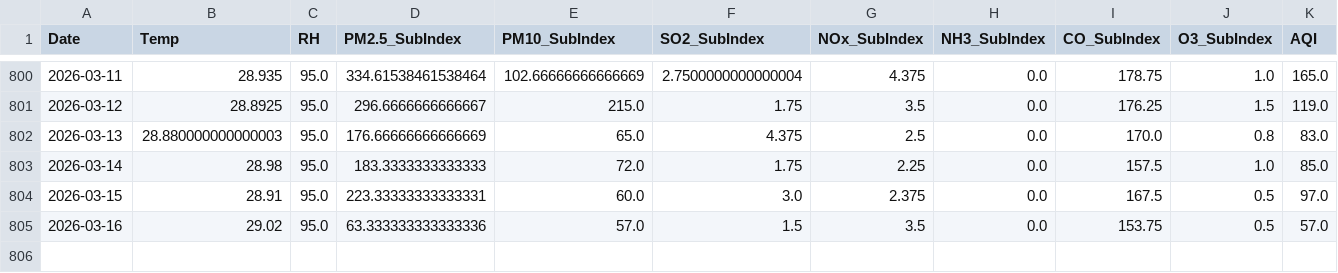
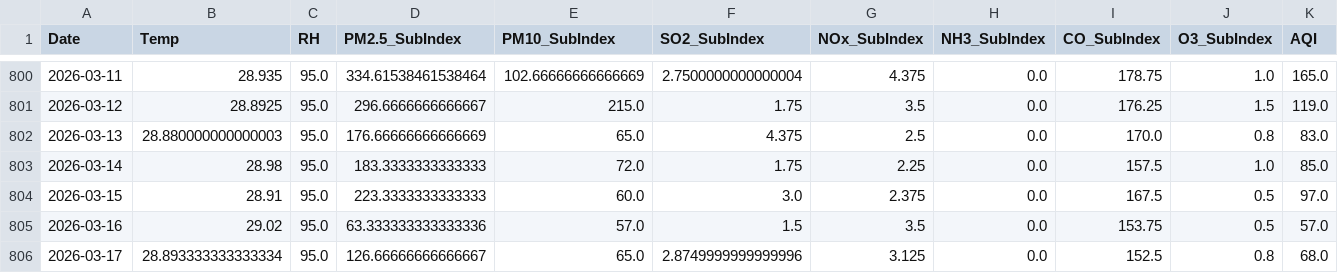
Before and after one commit to pavan3767/Project-AQI, a CSV file: Cleaned AQI Bulk data (26th Jan).csv, drawn as a sheet; only a part is shown, gaps mark what is left out; rows hold the shown columns only; the diff names each change by its address in the sheet, - before the commit and + after, or states it on an @@ line.

```diff
--- a/Cleaned AQI Bulk data (26th Jan).csv
+++ b/Cleaned AQI Bulk data (26th Jan).csv
-D804 (PM2.5_SubIndex): 223.33333333333331
+D804 (PM2.5_SubIndex): 223.3333333333333
+row 806: 2026-03-17 | 28.893333333333334 | 95.0 | 126.66666666666667 | 65.0 | 2.8749999999999996 | 3.125 | 0.0 | 152.5 | 0.8 | 68.0
```
Also changed, not shown: drift_log.csv, forecast_history.csv, 2 other files.
